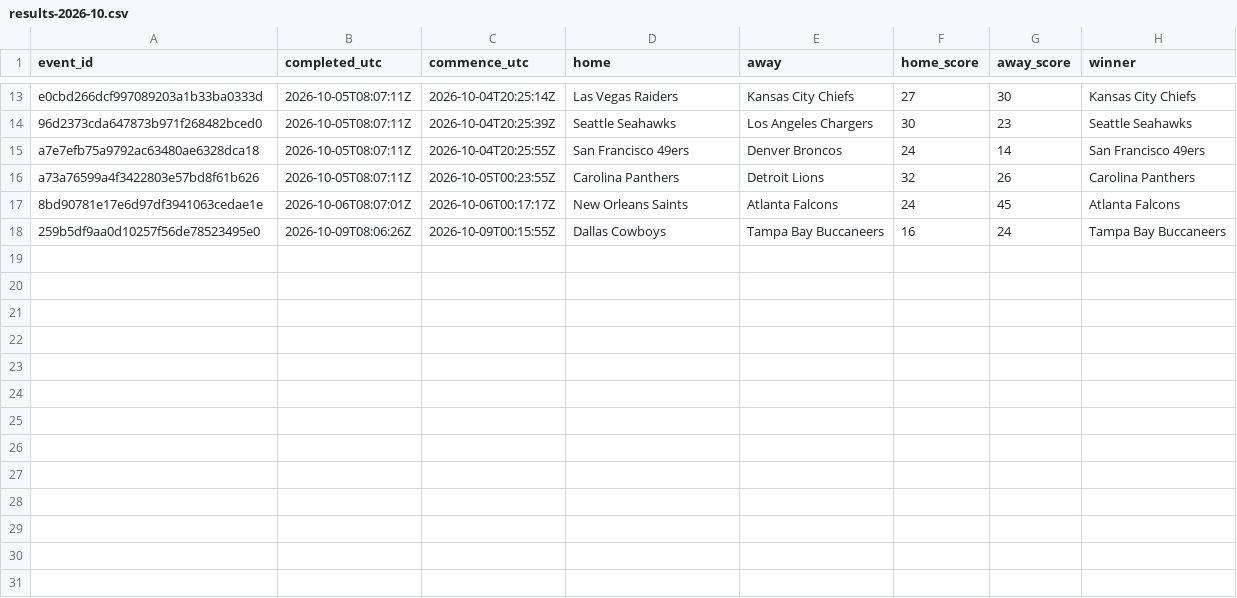
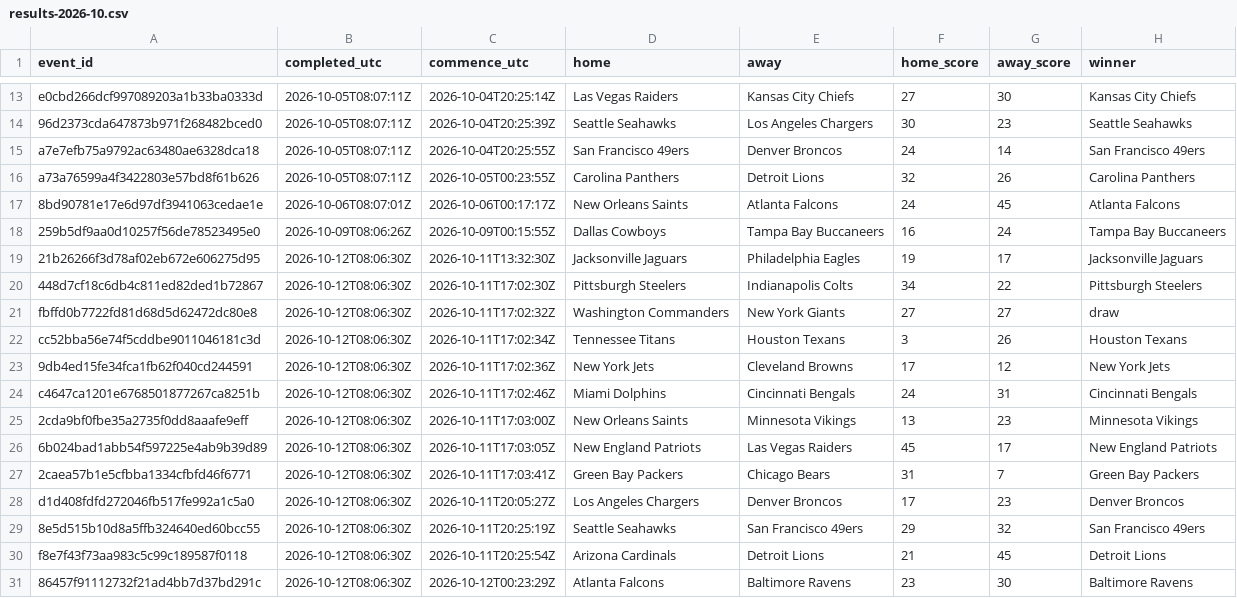
Before and after one commit to felix1975men-cpu/odds-monitor, a CSV file: data/nfl/results-2026-10.csv, drawn as a sheet; only a part is shown, gaps mark what is left out.

Commit message:
nfl results 2026-10-12

```diff
--- a/data/nfl/results-2026-10.csv
+++ b/data/nfl/results-2026-10.csv
@@ -18 +18,14 @@ a73a76599a4f3422803e57bd8f61b626,2026-10-05T08:07:11Z,2026-10-05T00:23:55Z,Carol
 259b5df9aa0d10257f56de78523495e0,2026-10-09T08:06:26Z,2026-10-09T00:15:55Z,Dallas Cowboys,Tampa Bay Buccaneers,16,24,Tampa Bay Buccaneers
+21b26266f3d78af02eb672e606275d95,2026-10-12T08:06:30Z,2026-10-11T13:32:30Z,Jacksonville Jaguars,Philadelphia Eagles,19,17,Jacksonville Jaguars
+448d7cf18c6db4c811ed82ded1b72867,2026-10-12T08:06:30Z,2026-10-11T17:02:30Z,Pittsburgh Steelers,Indianapolis Colts,34,22,Pittsburgh Steelers
+fbffd0b7722fd81d68d5d62472dc80e8,2026-10-12T08:06:30Z,2026-10-11T17:02:32Z,Washington Commanders,New York Giants,27,27,draw
+cc52bba56e74f5cddbe9011046181c3d,2026-10-12T08:06:30Z,2026-10-11T17:02:34Z,Tennessee Titans,Houston Texans,3,26,Houston Texans
+9db4ed15fe34fca1fb62f040cd244591,2026-10-12T08:06:30Z,2026-10-11T17:02:36Z,New York Jets,Cleveland Browns,17,12,New York Jets
+c4647ca1201e6768501877267ca8251b,2026-10-12T08:06:30Z,2026-10-11T17:02:46Z,Miami Dolphins,Cincinnati Bengals,24,31,Cincinnati Bengals
+2cda9bf0fbe35a2735f0dd8aaafe9eff,2026-10-12T08:06:30Z,2026-10-11T17:03:00Z,New Orleans Saints,Minnesota Vikings,13,23,Minnesota Vikings
+6b024bad1abb54f597225e4ab9b39d89,2026-10-12T08:06:30Z,2026-10-11T17:03:05Z,New England Patriots,Las Vegas Raiders,45,17,New England Patriots
+2caea57b1e5cfbba1334cfbfd46f6771,2026-10-12T08:06:30Z,2026-10-11T17:03:41Z,Green Bay Packers,Chicago Bears,31,7,Green Bay Packers
+d1d408fdfd272046fb517fe992a1c5a0,2026-10-12T08:06:30Z,2026-10-11T20:05:27Z,Los Angeles Chargers,Denver Broncos,17,23,Denver Broncos
+8e5d515b10d8a5ffb324640ed60bcc55,2026-10-12T08:06:30Z,2026-10-11T20:25:19Z,Seattle Seahawks,San Francisco 49ers,29,32,San Francisco 49ers
+f8e7f43f73aa983c5c99c189587f0118,2026-10-12T08:06:30Z,2026-10-11T20:25:54Z,Arizona Cardinals,Detroit Lions,21,45,Detroit Lions
+86457f91112732f21ad4bb7d37bd291c,2026-10-12T08:06:30Z,2026-10-12T00:23:29Z,Atlanta Falcons,Baltimore Ravens,23,30,Baltimore Ravens
```
